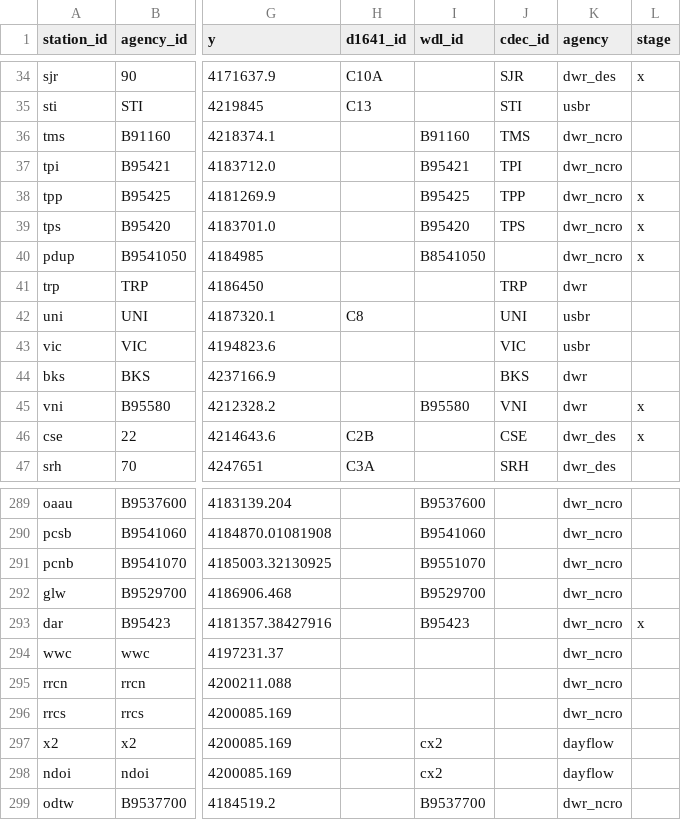
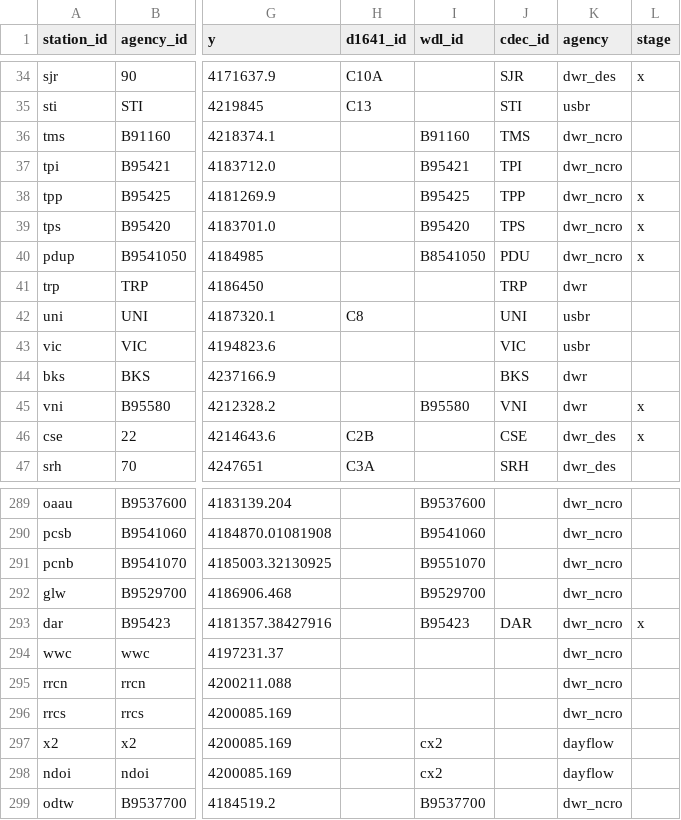
Before and after one commit to CADWRDeltaModeling/dms_datastore, a CSV file: dms_datastore/config_data/station_dbase.csv, drawn as a sheet; only a part is shown, gaps mark what is left out; the diff names each change by its address in the sheet, - before the commit and + after, or states it on an @@ line.

Commit message:
Added some cdec ids

```diff
--- a/dms_datastore/config_data/station_dbase.csv
+++ b/dms_datastore/config_data/station_dbase.csv
-J40 (cdec_id): (empty)
+J40 (cdec_id): PDU
-J293 (cdec_id): (empty)
+J293 (cdec_id): DAR
```
